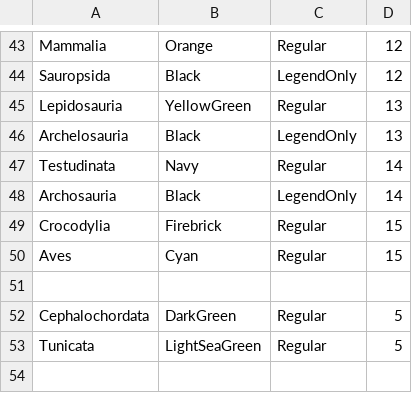
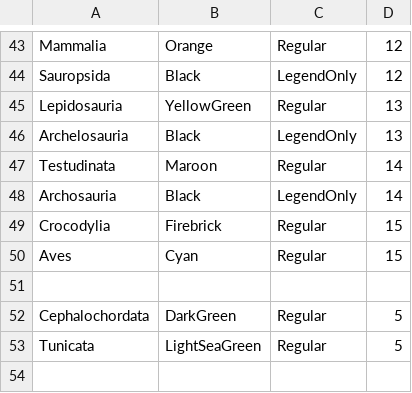
Before and after one commit to MartinGuehmann/GeneFamilyTemplate, a CSV file: InterestingTaxa.csv, drawn as a sheet; only a part is shown, gaps mark what is left out.

```diff
--- a/InterestingTaxa.csv
+++ b/InterestingTaxa.csv
@@ -46,3 +46,3 @@ Lepidosauria	YellowGreen	Regular	13
 Archelosauria	Black	LegendOnly	13
-Testudinata	Navy	Regular	14
+Testudinata	Maroon	Regular	14
 Archosauria	Black	LegendOnly	14
```
